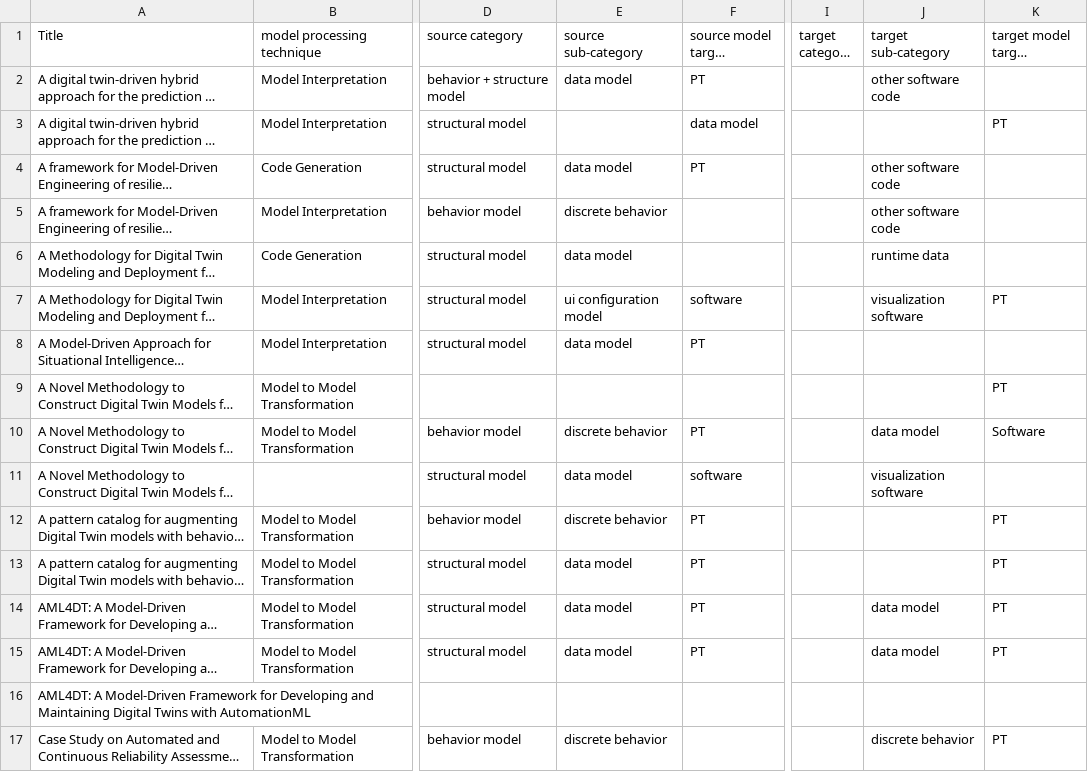
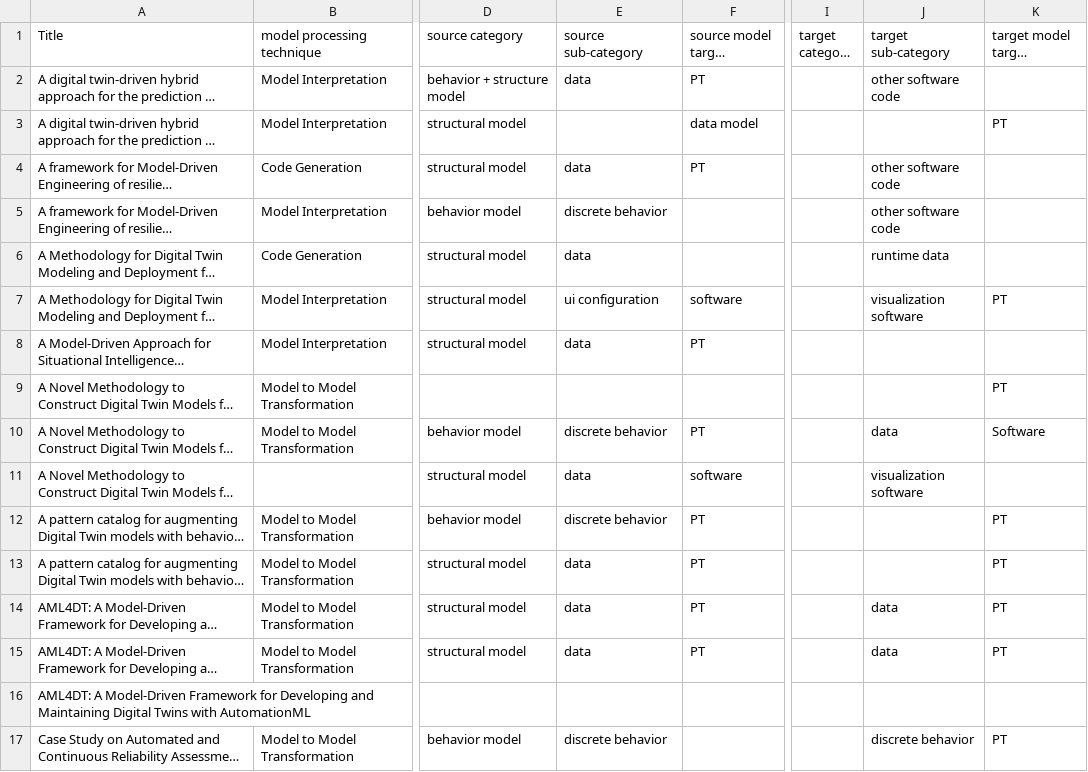
Before and after one commit to cdl-mint/mde4dts, a CSV file: data/04 extraction consolidation results_reduced.csv, drawn as a sheet; only a part is shown, gaps mark what is left out; long unchanged cells end in …; the diff covers the shown part only; the diff names each change by its address in the sheet, - before the commit and + after, or states it on an @@ line.

```diff
--- a/data/04 extraction consolidation results_reduced.csv
+++ b/data/04 extraction consolidation results_reduced.csv
-E2 (source sub-category): data model
+E2 (source sub-category): data
-E4 (source sub-category): data model
+E4 (source sub-category): data
-E6 (source sub-category): data model
+E6 (source sub-category): data
-E7 (source sub-category): ui configuration model
+E7 (source sub-category): ui configuration
-E8 (source sub-category): data model
+E8 (source sub-category): data
-J10 (target sub-category): data model
+J10 (target sub-category): data
-E11 (source sub-category): data model
+E11 (source sub-category): data
-E13:E15 (source sub-category): data model
+E13:E15 (source sub-category): data
-J14:J15 (target sub-category): data model
+J14:J15 (target sub-category): data
```
Also changed, not shown: 54 edited cells elsewhere in this file, data/categorization_modelinterpretation.csv, data/categorization_modeltomodel.csv, 8 other files.
